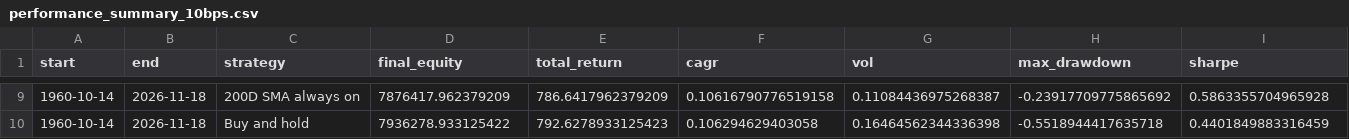
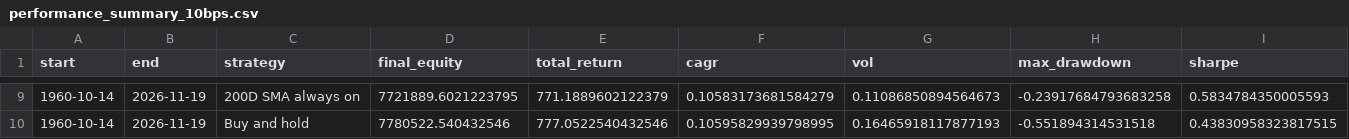
Before and after one commit to actuallyfin/actuallyfinance-site, a CSV file: recession-timing-dashboard/performance_summary_10bps.csv, drawn as a sheet; only a part is shown, gaps mark what is left out; the diff covers the shown part only; the diff names each change by its address in the sheet, - before the commit and + after, or states it on an @@ line.

```diff
--- a/recession-timing-dashboard/performance_summary_10bps.csv
+++ b/recession-timing-dashboard/performance_summary_10bps.csv
-B9:B10 (end): 2026-11-18
+B9:B10 (end): 2026-11-19
-D9 (final_equity): 7876417.962379209
+D9 (final_equity): 7721889.6021223795
-E9 (total_return): 786.6417962379209
+E9 (total_return): 771.1889602122379
-F9 (cagr): 0.10616790776519158
+F9 (cagr): 0.10583173681584279
-G9 (vol): 0.11084436975268387
+G9 (vol): 0.11086850894564673
-H9 (max_drawdown): -0.23917709775865692
+H9 (max_drawdown): -0.23917684793683258
-I9 (sharpe): 0.5863355704965928
+I9 (sharpe): 0.5834784350005593
-D10 (final_equity): 7936278.933125422
+D10 (final_equity): 7780522.540432546
-E10 (total_return): 792.6278933125423
+E10 (total_return): 777.0522540432546
-F10 (cagr): 0.106294629403058
+F10 (cagr): 0.10595829939798995
-G10 (vol): 0.16464562344336398
+G10 (vol): 0.16465918117877193
-H10 (max_drawdown): -0.5518944417635718
+H10 (max_drawdown): -0.551894314531518
-I10 (sharpe): 0.4401849883316459
+I10 (sharpe): 0.43830958323817515
```
Also changed, not shown: 66 edited cells elsewhere in this file, recession-timing-dashboard/monthly_signal.csv, recession-timing-dashboard/monthly_signal_10m.csv, 8 other files.
